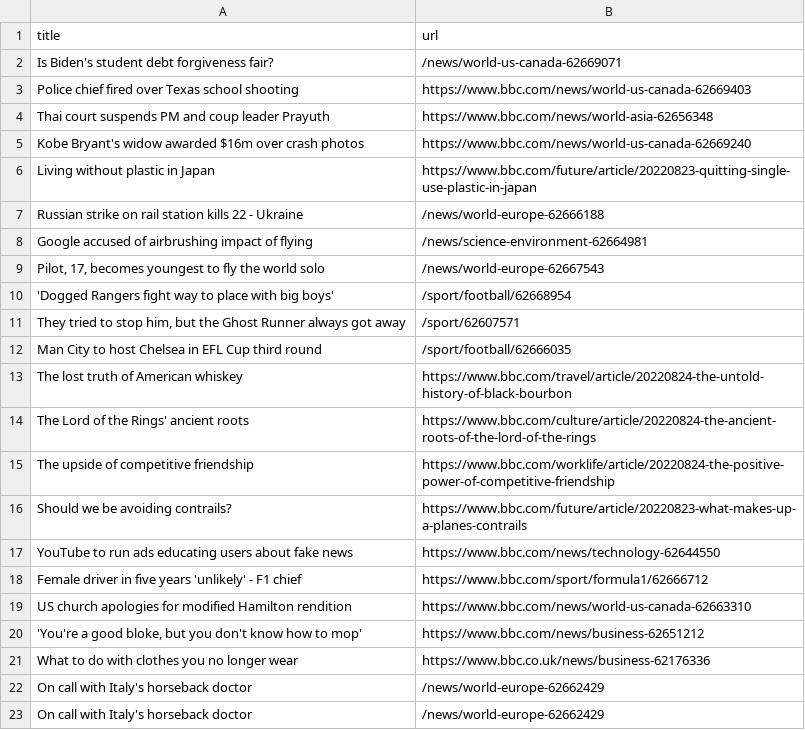
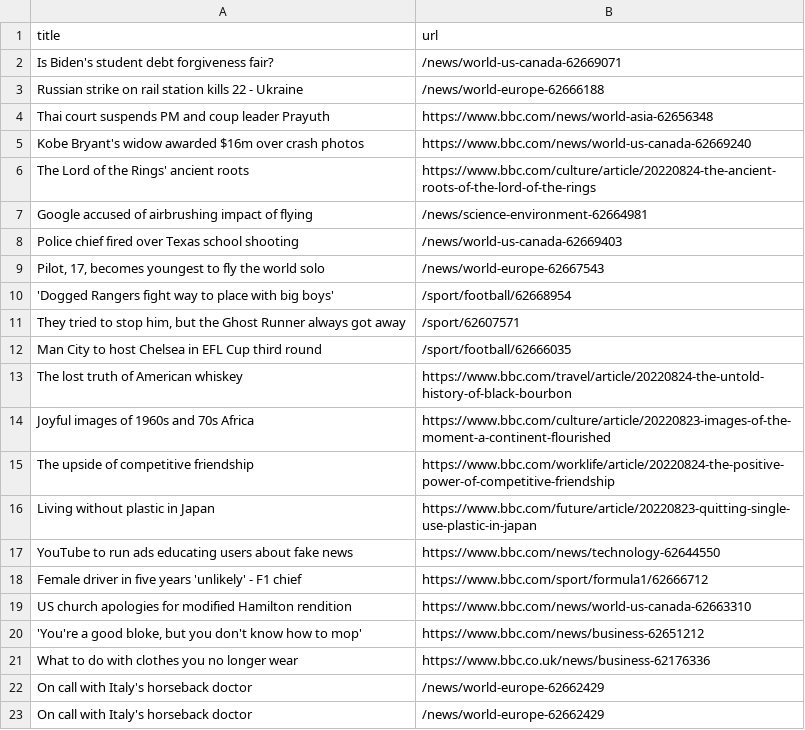
Before and after one commit to Danihisp/automatic-scraper-bbc-main, a CSV file: bbc.csv, drawn as a sheet; only a part is shown.

```diff
--- a/bbc.csv
+++ b/bbc.csv
@@ -2,8 +2,8 @@ title,url
 Is Biden's student debt forgiveness fair?,/news/world-us-canada-62669071
-Police chief fired over Texas school shooting,https://www.bbc.com/news/world-us-canada-62669403
+Russian strike on rail station kills 22 - Ukraine,/news/world-europe-62666188
 Thai court suspends PM and coup leader Prayuth,https://www.bbc.com/news/world-asia-62656348
 Kobe Bryant's widow awarded $16m over crash photos,https://www.bbc.com/news/world-us-canada-62669240
-Living without plastic in Japan,https://www.bbc.com/future/article/20220823-quitting-single-use-plastic-in-japan
-Russian strike on rail station kills 22 - Ukraine,/news/world-europe-62666188
+The Lord of the Rings' ancient roots,https://www.bbc.com/culture/article/20220824-the-ancient-roots-of-the-lord-of-the-rings
 Google accused of airbrushing impact of flying,/news/science-environment-62664981
+Police chief fired over Texas school shooting,/news/world-us-canada-62669403
 "Pilot, 17, becomes youngest to fly the world solo",/news/world-europe-62667543
@@ -13,5 +13,5 @@ Man City to host Chelsea in EFL Cup third round,/sport/football/62666035
 The lost truth of American whiskey,https://www.bbc.com/travel/article/20220824-the-untold-history-of-black-bourbon
-The Lord of the Rings' ancient roots,https://www.bbc.com/culture/article/20220824-the-ancient-roots-of-the-lord-of-the-rings
+Joyful images of 1960s and 70s Africa,https://www.bbc.com/culture/article/20220823-images-of-the-moment-a-continent-flourished
 The upside of competitive friendship,https://www.bbc.com/worklife/article/20220824-the-positive-power-of-competitive-friendship
-Should we be avoiding contrails?,https://www.bbc.com/future/article/20220823-what-makes-up-a-planes-contrails
+Living without plastic in Japan,https://www.bbc.com/future/article/20220823-quitting-single-use-plastic-in-japan
 YouTube to run ads educating users about fake news,https://www.bbc.com/news/technology-62644550
```
